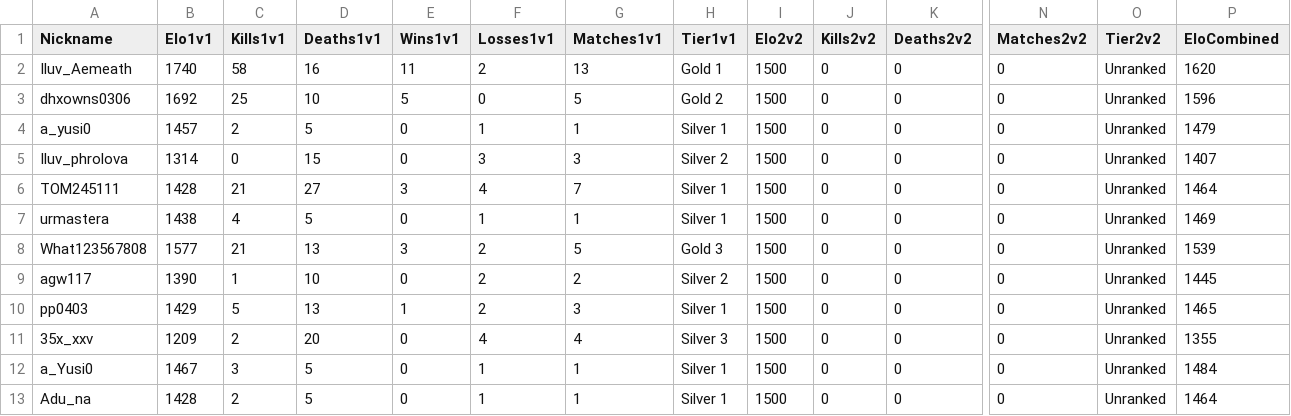
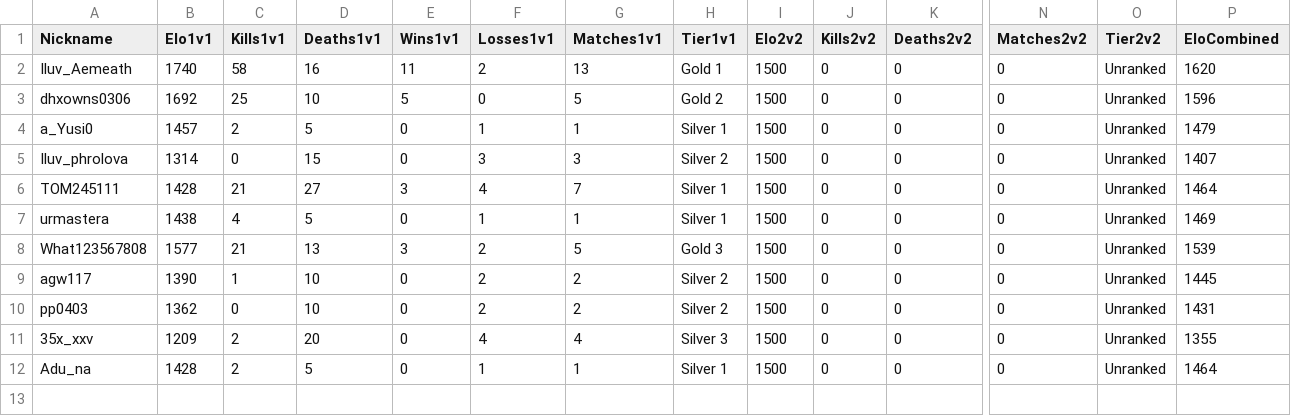
Before and after one commit to Yusi0/RLSS, a CSV file: lboard.csv, drawn as a sheet; only a part is shown, gaps mark what is left out; rows hold the shown columns only; the diff names each change by its address in the sheet, - before the commit and + after, or states it on an @@ line.

Commit message:
REDLINER 전적 업데이트 (lboard.csv)

```diff
--- a/lboard.csv
+++ b/lboard.csv
-A4 (Nickname): a_yusi0
+A4 (Nickname): a_Yusi0
-B10 (Elo1v1): 1429
+B10 (Elo1v1): 1362
-C10 (Kills1v1): 5
+C10 (Kills1v1): 0
-D10 (Deaths1v1): 13
+D10 (Deaths1v1): 10
-E10 (Wins1v1): 1
+E10 (Wins1v1): 0
-G10 (Matches1v1): 3
+G10 (Matches1v1): 2
-H10 (Tier1v1): Silver 1
+H10 (Tier1v1): Silver 2
-P10 (EloCombined): 1465
+P10 (EloCombined): 1431
-row 12: a_Yusi0 | 1467 | 3 | 5 | 0 | 1 | 1 | Silver 1 | 1500 | 0 | 0 | 0 | Unranked | 1484
```
